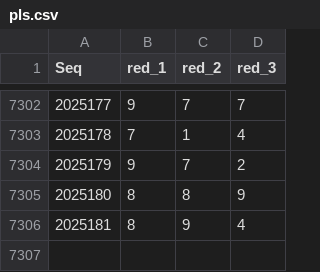
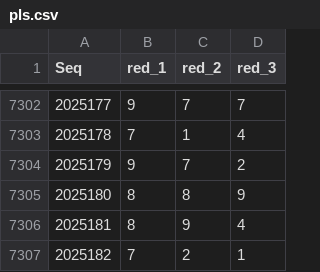
Before and after one commit to LuckLee2025/PLS-LightGBM-Log-SVC-V1.2, a CSV file: pls.csv, drawn as a sheet; only a part is shown, gaps mark what is left out.

```diff
--- a/pls.csv
+++ b/pls.csv
@@ -7306 +7306,2 @@ Seq,red_1,red_2,red_3
 2025181,8,9,4
+2025182,7,2,1
```
Also changed, not shown: 3 other files.
